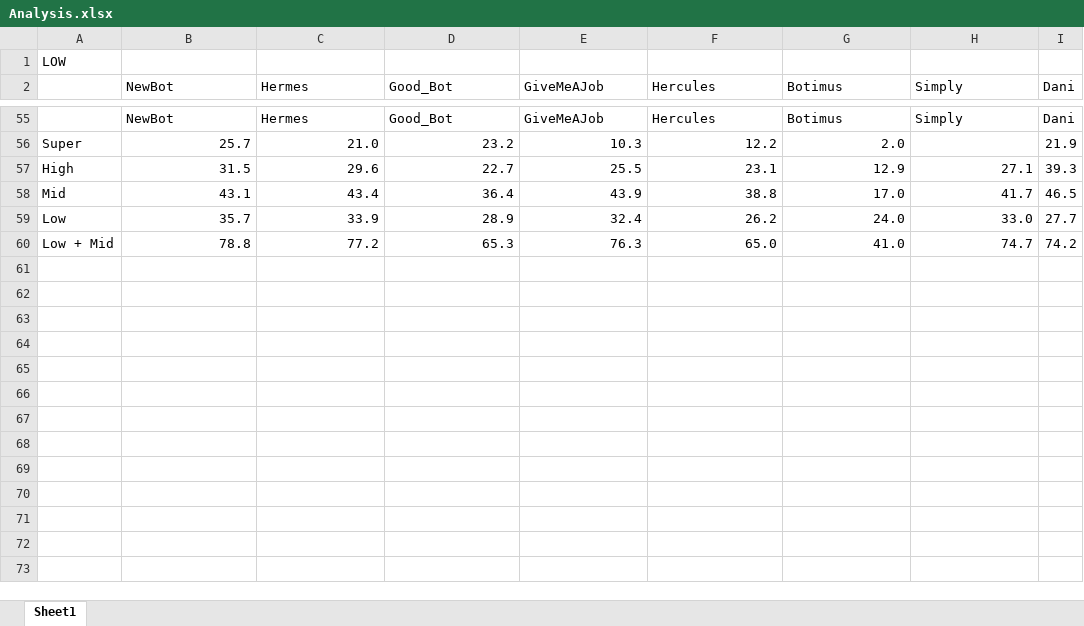
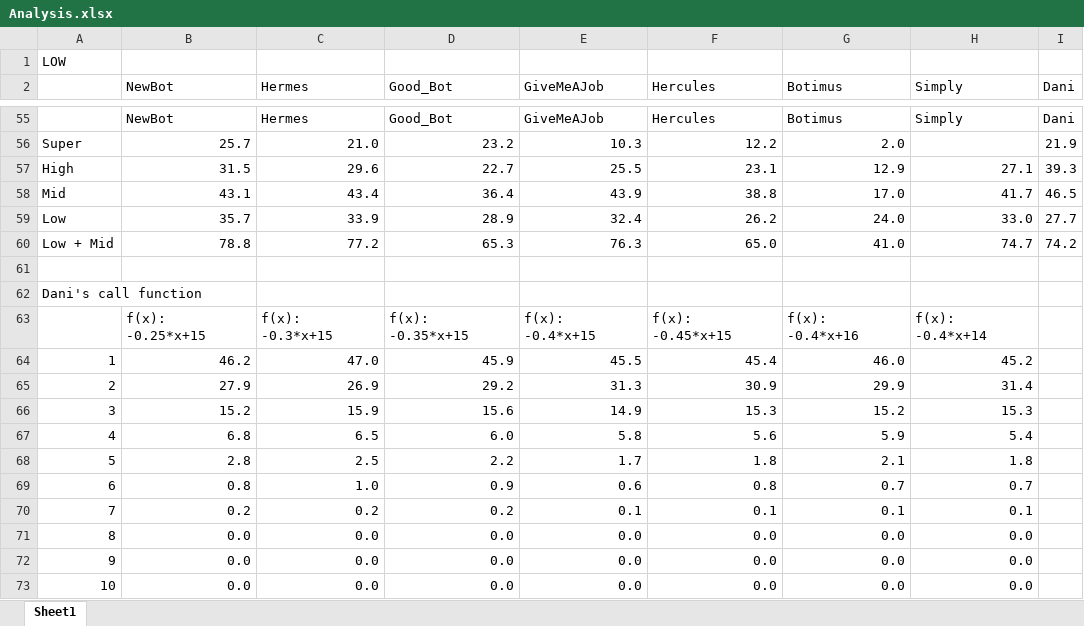
Before and after one commit to FrederikBertelsen/PokerBotBattle, an Excel workbook: Analysis.xlsx, sheet Sheet1, drawn as a sheet; only a part is shown, gaps mark what is left out; values as stored, in another font and other column widths than the file's, no borders; charts and pictures not drawn; the diff names each change by its address in the sheet, - before the commit and + after, or states it on an @@ line.

Commit message:
dani redux

```diff
--- a/Analysis.xlsx (sheet Sheet1)
+++ b/Analysis.xlsx (sheet Sheet1)
+row 61: (empty)
+row 62: Dani's call function
+row 63:  | f(x): -0.25*x+15 | f(x): -0.3*x+15 | f(x): -0.35*x+15 | f(x): -0.4*x+15 | f(x): -0.45*x+15 | f(x): -0.4*x+16 | f(x): -0.4*x+14
+row 64: 1 | 46.2 | 47.0 | 45.9 | 45.5 | 45.4 | 46.0 | 45.2
+row 65: 2 | 27.9 | 26.9 | 29.2 | 31.3 | 30.9 | 29.9 | 31.4
+row 66: 3 | 15.2 | 15.9 | 15.6 | 14.9 | 15.3 | 15.2 | 15.3
+row 67: 4 | 6.8 | 6.5 | 6.0 | 5.8 | 5.6 | 5.9 | 5.4
+row 68: 5 | 2.8 | 2.5 | 2.2 | 1.7 | 1.8 | 2.1 | 1.8
+row 69: 6 | 0.8 | 1.0 | 0.9 | 0.6 | 0.8 | 0.7 | 0.7
+row 70: 7 | 0.2 | 0.2 | 0.2 | 0.1 | 0.1 | 0.1 | 0.1
+row 71: 8 | 0.0 | 0.0 | 0.0 | 0.0 | 0.0 | 0.0 | 0.0
+row 72: 9 | 0.0 | 0.0 | 0.0 | 0.0 | 0.0 | 0.0 | 0.0
+row 73: 10 | 0.0 | 0.0 | 0.0 | 0.0 | 0.0 | 0.0 | 0.0
```
Also changed, not shown: charts or pictures, 2 other files.
